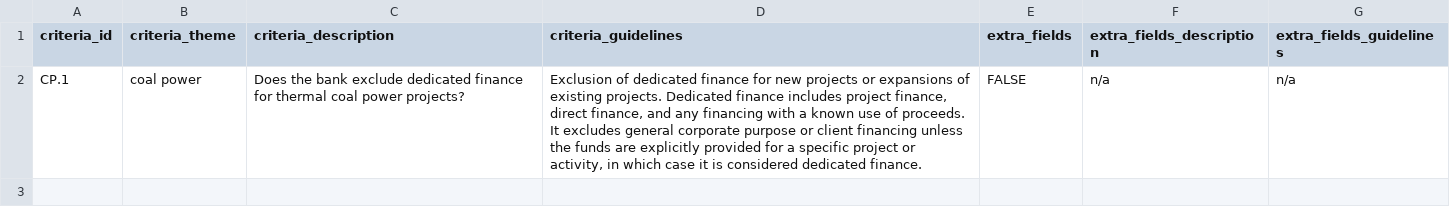
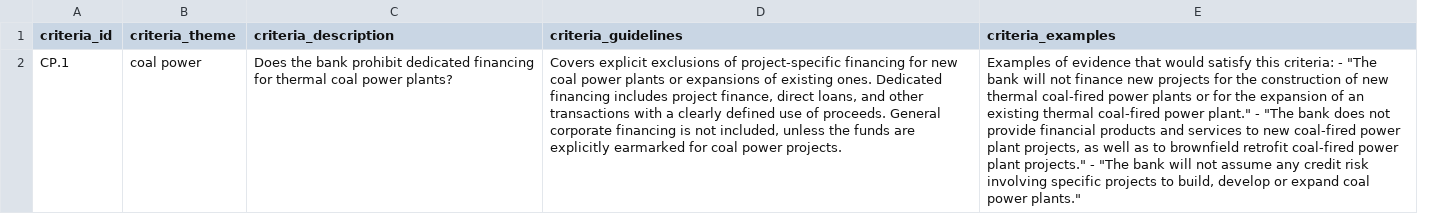
Before and after one commit to XavierL64/ai-policy-assessor, a CSV file: criteria/criteria.csv, drawn as a sheet; removed rows and columns are numbered as before the commit, all else as after; the diff names each change by its address in the sheet, - before the commit and + after, or states it on an @@ line.

Commit message:
added examples for criteria, exception and mitigants. Updated function to assess only exceptions that are relevant to a specific criteria.

```diff
--- a/criteria/criteria.csv
+++ b/criteria/criteria.csv
-column E (extra_fields), row 2: FALSE
-column F (extra_fields_description), row 2: n/a
-column G (extra_fields_guidelines), row 2: n/a
+column E (criteria_examples), row 2: Examples of evidence that would satisfy this criteria: - "The bank will not finance new projects for the construction of new thermal coal-fired power plants or for the expansion of an existing thermal coal-fired power plant." - "The bank does not provide financial products and services to new coal-fired power plant projects, as well as to brownfield retrofit coal-fired power plant projects." - "The bank will not assume any credit risk involving specific projects to build, develop or expand coal power plants."
-C2 (criteria_description): …the bank exclude dedicated finance for thermal coal power projects?
+C2 (criteria_description): …the bank prohibit dedicated financing for thermal coal power plants?
-D2 (criteria_guidelines): Exclusion of dedicated finance for new projects or expansions of existing projects. Dedicated finance includes project finance, direct finance, and any financing with a known use of proceeds. It excludes general corporate purpose or client financing unless the funds are explicitly provided for a specific project or activity, in which case it is considered dedicated finance.
+D2 (criteria_guidelines): Covers explicit exclusions of project-specific financing for new coal power plants or expansions of existing ones. Dedicated financing includes project finance, direct loans, and other transactions with a clearly defined use of proceeds. General corporate financing is not included, unless the funds are explicitly earmarked for coal power projects.
```
Also changed, not shown: exceptions/exceptions.csv, 5 other files.
